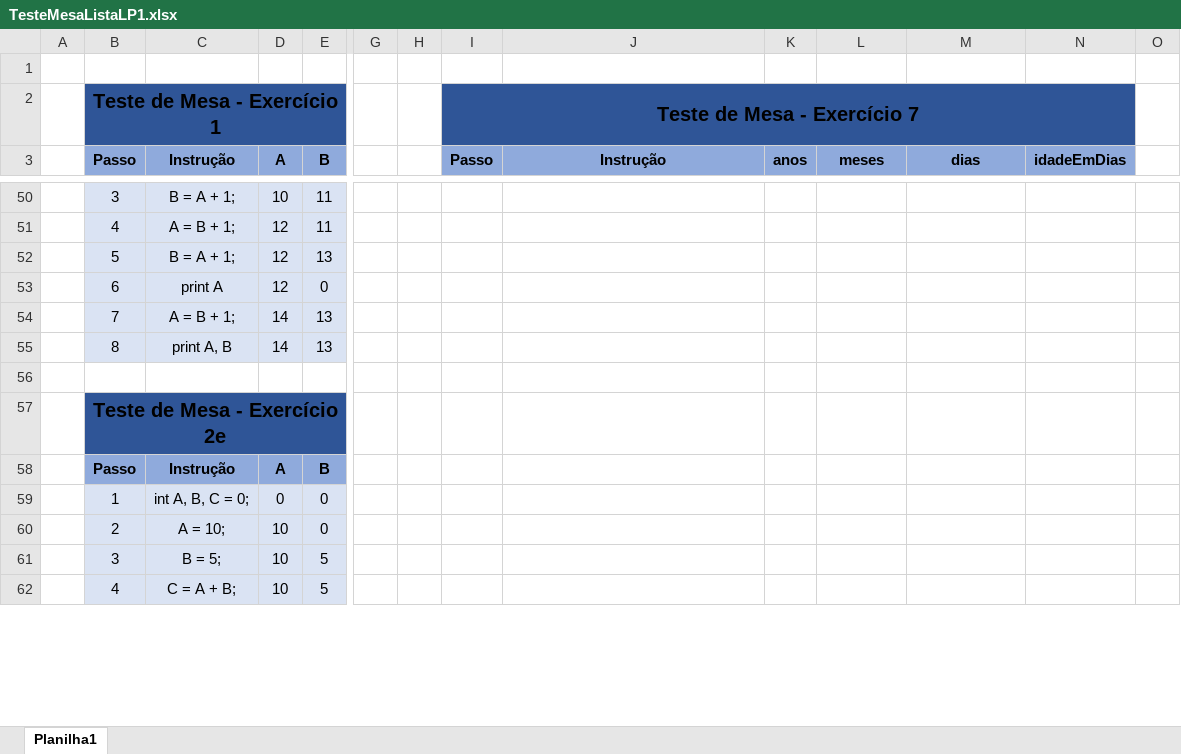
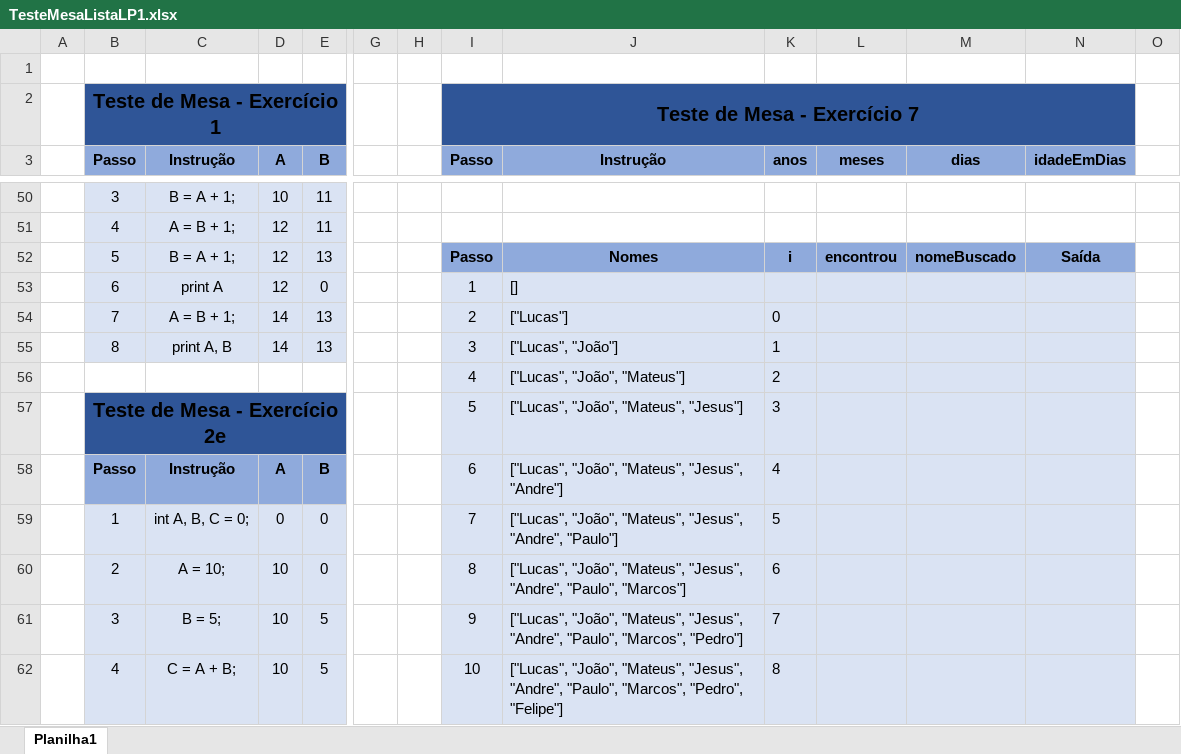
Before and after one commit to LucasHCOliveira7/LP1, an Excel workbook: TesteMesaListaLP1.xlsx, sheet Planilha1, drawn as a sheet; only a part is shown, gaps mark what is left out; values as stored, in another font and other column widths than the file's, no borders; removed rows and columns are numbered as before the commit, all else as after; rows hold the shown columns only; the diff covers the shown part only; the diff names each change by its address in the sheet, - before the commit and + after, or states it on an @@ line.

Commit message:
Fazendo mais exercícios e teste de mesa

```diff
--- a/TesteMesaListaLP1.xlsx (sheet Planilha1)
+++ b/TesteMesaListaLP1.xlsx (sheet Planilha1)
-row 52:  | 5 | B = A + 1; | 12 | 13
+row 52:  | 5 | B = A + 1; | 12 | 13 |  |  | Passo | Nomes | i | encontrou | nomeBuscado | Saída
-I53 (Passo): (empty)
+I53 (Passo): 1
-I53:N56 fill: none
+I53:N56 fill: #DAE3F3
-J53 (Instrução): (empty)
+J53 (Instrução): []
-I54 (Passo): (empty)
+I54 (Passo): 2
-J54 (Instrução): (empty)
+J54 (Instrução): ["Lucas"]
-K54 (anos): (empty)
+K54 (anos): 0
-I55 (Passo): (empty)
+I55 (Passo): 3
-J55 (Instrução): (empty)
+J55 (Instrução): ["Lucas", "João"]
-K55 (anos): (empty)
+K55 (anos): 1
-row 56: (empty)
+row 56:  |  |  |  |  |  |  | 4 | ["Lucas", "João", "Mateus"] | 2
-row 57:  | Teste de Mesa - Exercício 2e
+row 57:  | Teste de Mesa - Exercício 2e |  |  |  |  |  | 5 | ["Lucas", "João", "Mateus", "Jesus"] | 3
-I58 (Passo): (empty)
+I58 (Passo): 6
-I58:N62 fill: none
+I58:N62 fill: #DAE3F3
-J58 (Instrução): (empty)
+J58 (Instrução): ["Lucas", "João", "Mateus", "Jesus", "Andre"]
-K58 (anos): (empty)
+K58 (anos): 4
-I59 (Passo): (empty)
+I59 (Passo): 7
-J59 (Instrução): (empty)
+J59 (Instrução): ["Lucas", "João", "Mateus", "Jesus", "Andre", "Paulo"]
-K59 (anos): (empty)
+K59 (anos): 5
-I60 (Passo): (empty)
+I60 (Passo): 8
-J60 (Instrução): (empty)
+J60 (Instrução): ["Lucas", "João", "Mateus", "Jesus", "Andre", "Paulo", "Marcos"]
-K60 (anos): (empty)
+K60 (anos): 6
-I61 (Passo): (empty)
+I61 (Passo): 9
-J61 (Instrução): (empty)
+J61 (Instrução): ["Lucas", "João", "Mateus", "Jesus", "Andre", "Paulo", "Marcos", "Pedro"]
-K61 (anos): (empty)
+K61 (anos): 7
-I62 (Passo): (empty)
+I62 (Passo): 10
-J62 (Instrução): (empty)
+J62 (Instrução): ["Lucas", "João", "Mateus", "Jesus", "Andre", "Paulo", "Marcos", "Pedro", "Felipe"]
-K62 (anos): (empty)
+K62 (anos): 8
```
Also changed, not shown: 1 added row, 1 removed row, 19 edited cells and cell formats elsewhere in this sheet, 5 other files.
